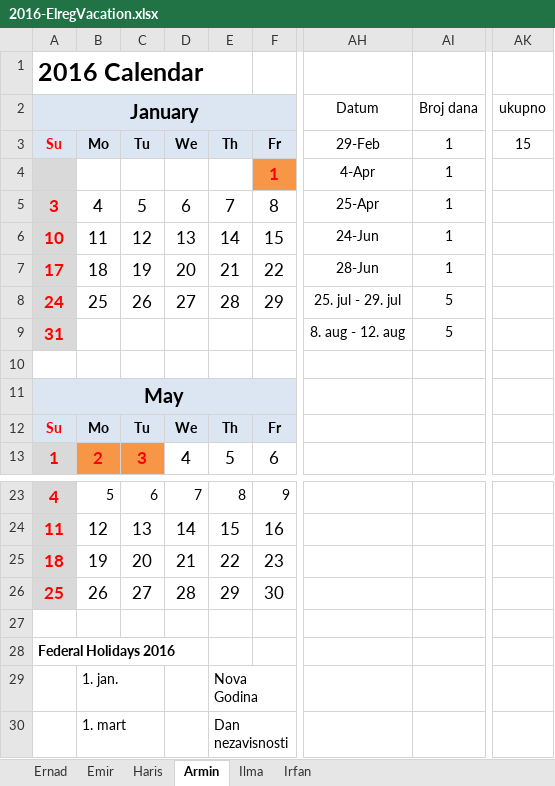
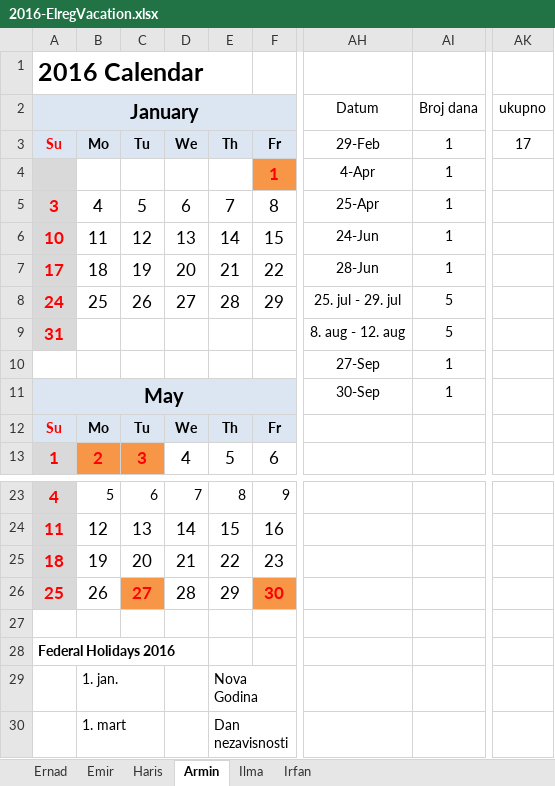
Before and after one commit to ElregS/ElregDocuments, an Excel workbook: 2016-ElregVacation.xlsx, sheet Armin, drawn as a sheet; only a part is shown, gaps mark what is left out; values as stored, in another font and other column widths than the file's, no borders; charts and pictures not drawn; rows hold the shown columns only; the diff names each change by its address in the sheet, - before the commit and + after, or states it on an @@ line.

Commit message:
Changes.

```diff
--- a/2016-ElregVacation.xlsx (sheet Armin)
+++ b/2016-ElregVacation.xlsx (sheet Armin)
-AK3: 15
+AK3: 17
-row 10: (empty)
+row 10:  |  |  |  |  |  | 27-Sep | 1
-AH11: (empty)
+AH11: 30-Sep
-AI11: (empty)
+AI11: 1
@@ C26 fill: none → #F79646, bold: off → on, text colour: black → #FF0000 @@
@@ F26 fill: none → #F79646, bold: off → on, text colour: black → #FF0000 @@
```
